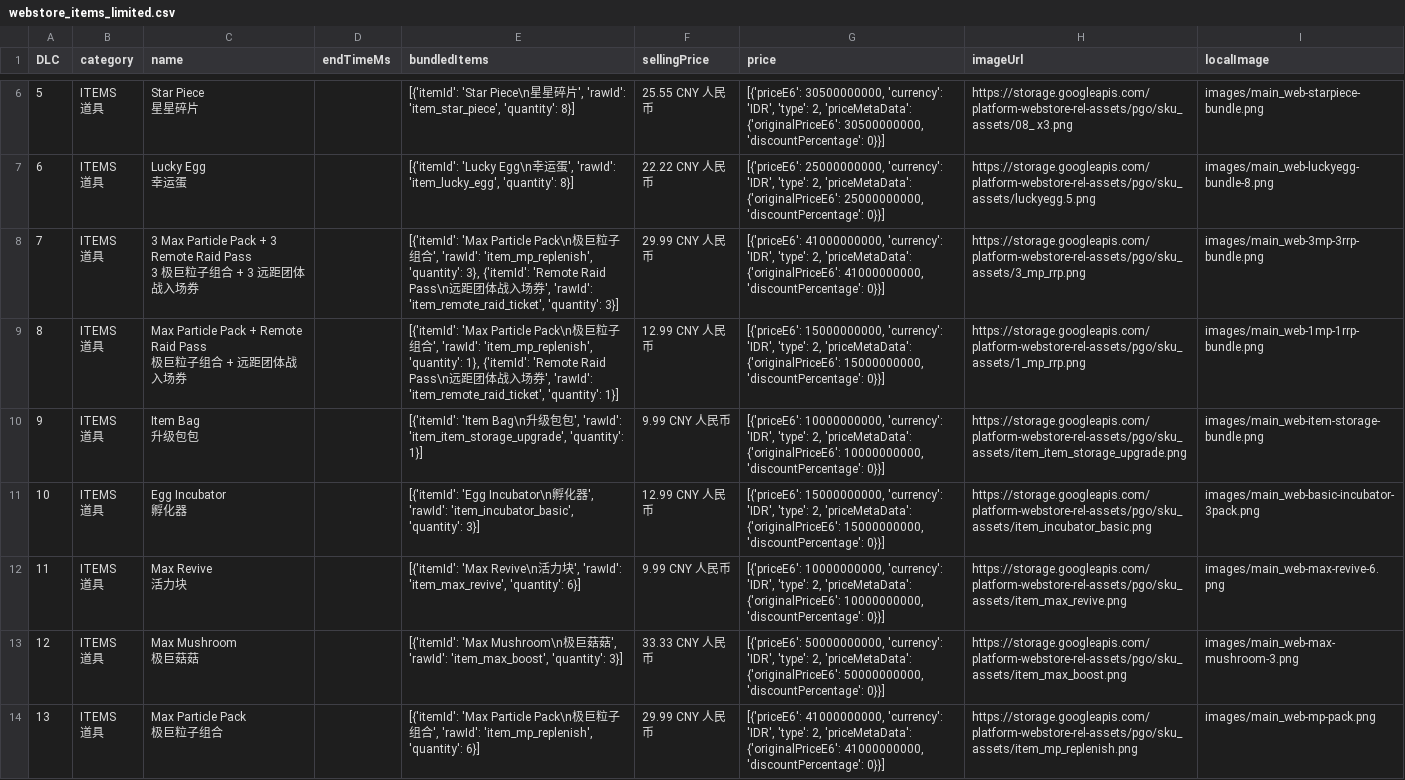
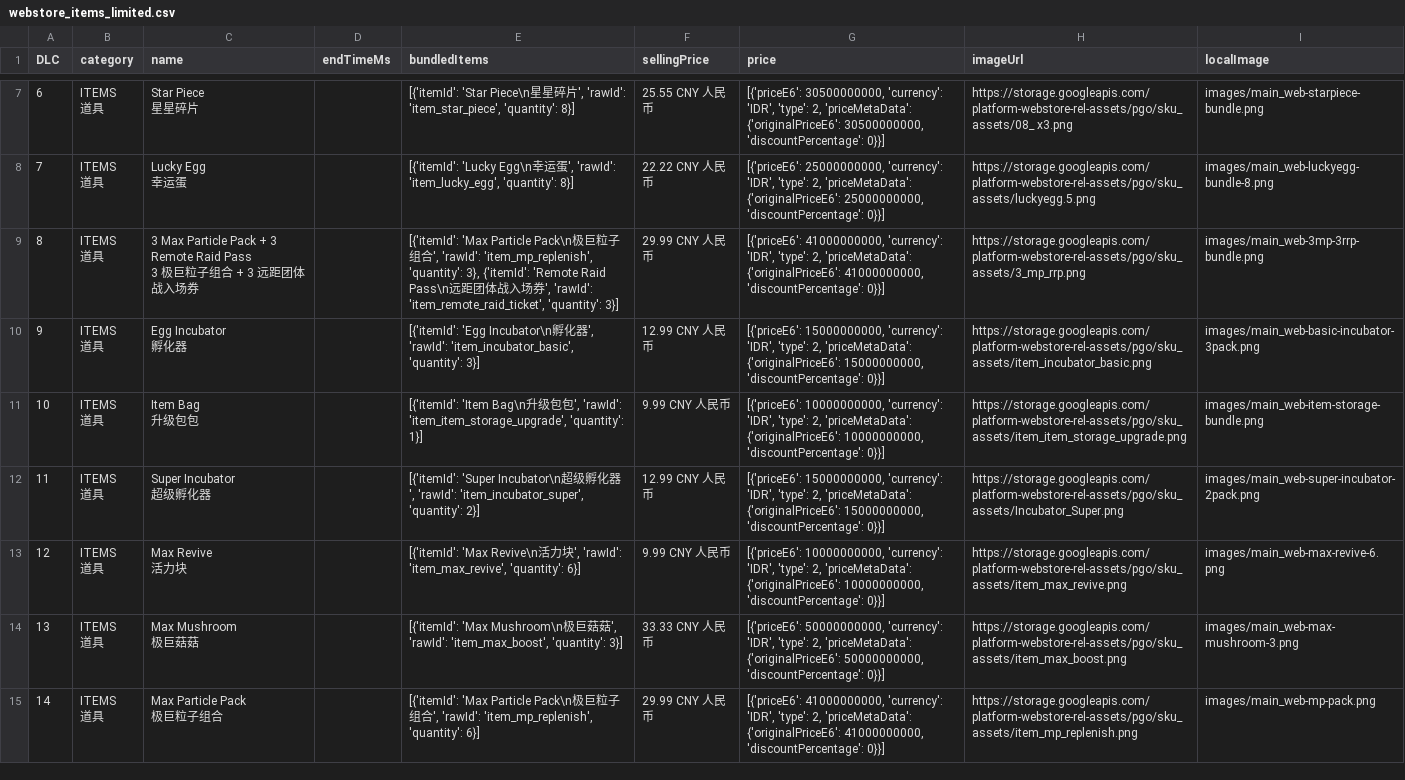
Before and after one commit to TeemoInOxford/pokemongo-store-tracker, a CSV file: webstore_items_limited.csv, drawn as a sheet; only a part is shown, gaps mark what is left out; addresses are those after the commit; ↵ is a line break in a cell; the diff covers the shown part only; the diff names each change by its address in the sheet, - before the commit and + after, or states it on an @@ line.

Commit message:
Update store data and images [auto]

```diff
--- a/webstore_items_limited.csv
+++ b/webstore_items_limited.csv
-A7 (DLC): 5
+A7 (DLC): 6
-A8 (DLC): 6
+A8 (DLC): 7
-A9 (DLC): 7
+A9 (DLC): 8
-A10 (DLC): 8
+A10 (DLC): 9
-C10 (name): Max Particle Pack + Remote Raid Pass ↵ 极巨粒子组合 + 远距团体战入场券
+C10 (name): Egg Incubator ↵ 孵化器
-E10 (bundledItems): [{'itemId': 'Max Particle Pack\n极巨粒子组合', 'rawId': 'item_mp_replenish', 'quantity': 1}, {'itemId': 'Remote Raid Pass\n远距团体战入场券', 'rawId': 'item_remote_raid_ticket', 'quantity': 1}]
+E10 (bundledItems): [{'itemId': 'Egg Incubator\n孵化器', 'rawId': 'item_incubator_basic', 'quantity': 3}]
-H10 (imageUrl): https://storage.googleapis.com/platform-webstore-rel-assets/pgo/sku_assets/1_mp_rrp.png
+H10 (imageUrl): https://storage.googleapis.com/platform-webstore-rel-assets/pgo/sku_assets/item_incubator_basic.png
-I10 (localImage): images/main_web-1mp-1rrp-bundle.png
+I10 (localImage): images/main_web-basic-incubator-3pack.png
-A11 (DLC): 9
+A11 (DLC): 10
-A12 (DLC): 10
+A12 (DLC): 11
-C12 (name): Egg Incubator ↵ 孵化器
+C12 (name): Super Incubator ↵ 超级孵化器
-E12 (bundledItems): [{'itemId': 'Egg Incubator\n孵化器', 'rawId': 'item_incubator_basic', 'quantity': 3}]
+E12 (bundledItems): [{'itemId': 'Super Incubator\n超级孵化器', 'rawId': 'item_incubator_super', 'quantity': 2}]
-H12 (imageUrl): https://storage.googleapis.com/platform-webstore-rel-assets/pgo/sku_assets/item_incubator_basic.png
+H12 (imageUrl): https://storage.googleapis.com/platform-webstore-rel-assets/pgo/sku_assets/Incubator_Super.png
-I12 (localImage): images/main_web-basic-incubator-3pack.png
+I12 (localImage): images/main_web-super-incubator-2pack.png
-A13 (DLC): 11
+A13 (DLC): 12
-A14 (DLC): 12
+A14 (DLC): 13
-A15 (DLC): 13
+A15 (DLC): 14
```
Also changed, not shown: 2 added rows, 3 removed rows and 16 edited cells elsewhere in this file, 3 other files.
